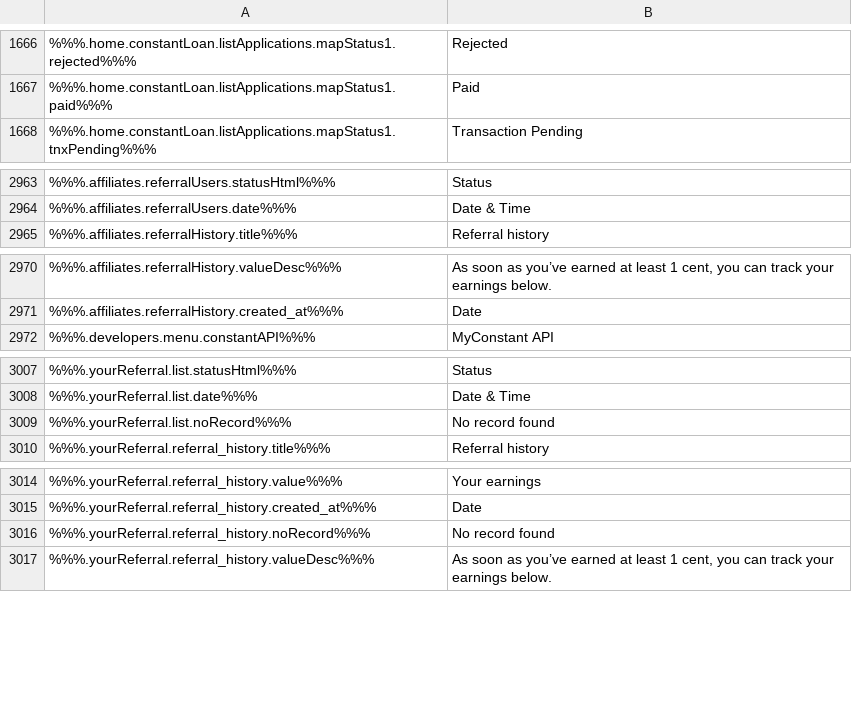
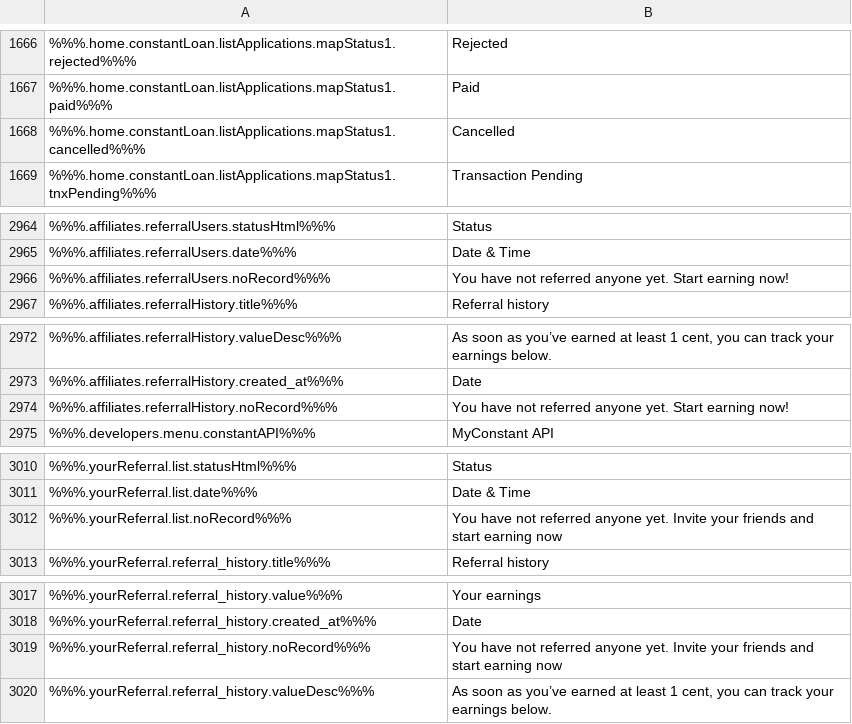
Before and after one commit to duyhtq/constant-web-i18n, a CSV file: store/en.csv, drawn as a sheet; only a part is shown, gaps mark what is left out; addresses are those after the commit; the diff covers the shown part only; the diff names each change by its address in the sheet, - before the commit and + after, or states it on an @@ line.

```diff
--- a/store/en.csv
+++ b/store/en.csv
+row 1668: %%%.home.constantLoan.listApplications.mapStatus1.cancelled%%% | Cancelled
+row 2966: %%%.affiliates.referralUsers.noRecord%%% | You have not referred anyone yet. Start earning now!
+row 2974: %%%.affiliates.referralHistory.noRecord%%% | You have not referred anyone yet. Start earning now!
-B3012: No record found
+B3012: You have not referred anyone yet. Invite your friends and start earning now
-B3019: No record found
+B3019: You have not referred anyone yet. Invite your friends and start earning now
```
Also changed, not shown: 1 edited cell elsewhere in this file, 2 other files.
